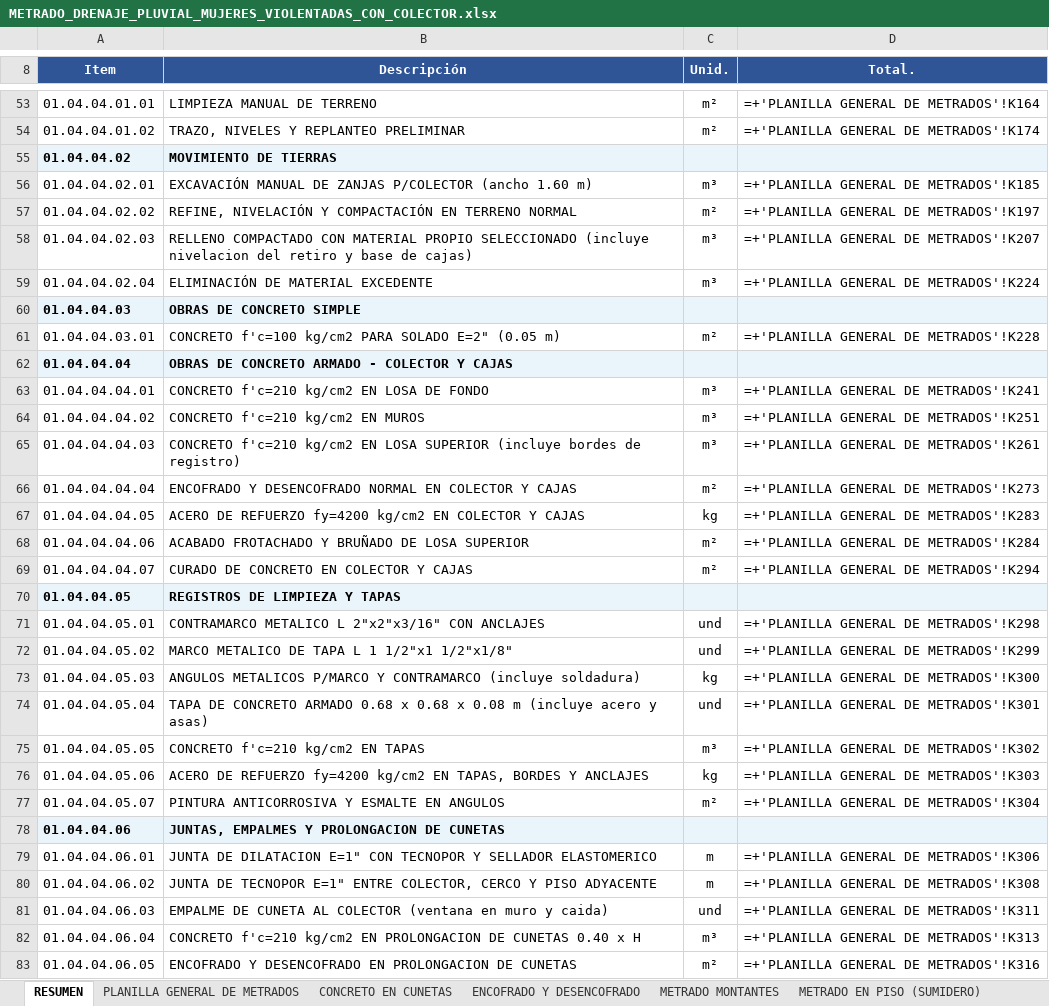
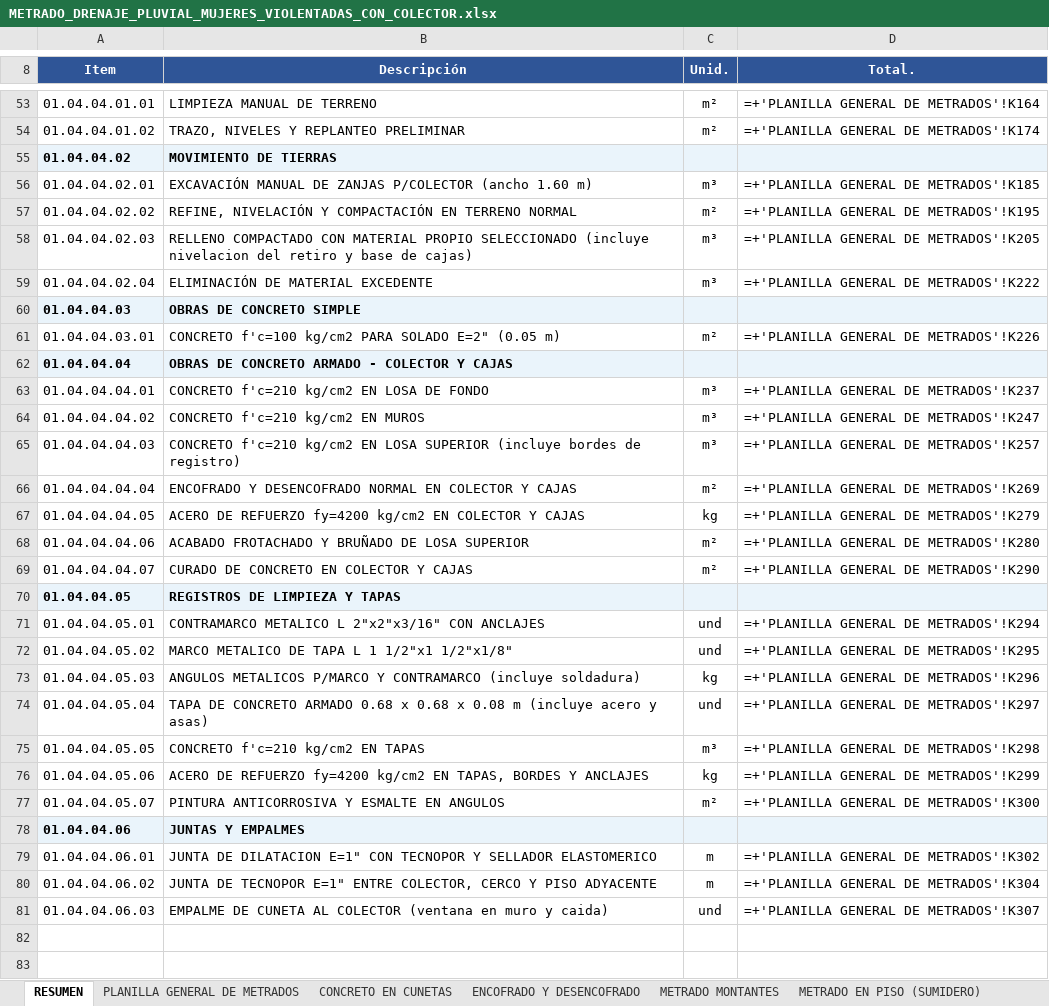
Before and after one commit to josedelcarmenpizarrosuarez10-debug/holaaa, an Excel workbook: entregables/METRADO_DRENAJE_PLUVIAL_MUJERES_VIOLENTADAS_CON_COLECTOR.xlsx, sheet RESUMEN, drawn as a sheet; only a part is shown, gaps mark what is left out; values as stored, in another font and other column widths than the file's, no borders; formulas without a stored value are shown as written; the diff covers the shown part only; the diff names each change by its address in the sheet, - before the commit and + after, or states it on an @@ line.

```diff
--- a/entregables/METRADO_DRENAJE_PLUVIAL_MUJERES_VIOLENTADAS_CON_COLECTOR.xlsx (sheet RESUMEN)
+++ b/entregables/METRADO_DRENAJE_PLUVIAL_MUJERES_VIOLENTADAS_CON_COLECTOR.xlsx (sheet RESUMEN)
-D57 (Total.): =+'PLANILLA GENERAL DE METRADOS'!K197
+D57 (Total.): =+'PLANILLA GENERAL DE METRADOS'!K195
-D58 (Total.): =+'PLANILLA GENERAL DE METRADOS'!K207
+D58 (Total.): =+'PLANILLA GENERAL DE METRADOS'!K205
-D59 (Total.): =+'PLANILLA GENERAL DE METRADOS'!K224
+D59 (Total.): =+'PLANILLA GENERAL DE METRADOS'!K222
-D61 (Total.): =+'PLANILLA GENERAL DE METRADOS'!K228
+D61 (Total.): =+'PLANILLA GENERAL DE METRADOS'!K226
-D63 (Total.): =+'PLANILLA GENERAL DE METRADOS'!K241
+D63 (Total.): =+'PLANILLA GENERAL DE METRADOS'!K237
-D64 (Total.): =+'PLANILLA GENERAL DE METRADOS'!K251
+D64 (Total.): =+'PLANILLA GENERAL DE METRADOS'!K247
-D65 (Total.): =+'PLANILLA GENERAL DE METRADOS'!K261
+D65 (Total.): =+'PLANILLA GENERAL DE METRADOS'!K257
-D66 (Total.): =+'PLANILLA GENERAL DE METRADOS'!K273
+D66 (Total.): =+'PLANILLA GENERAL DE METRADOS'!K269
-D67 (Total.): =+'PLANILLA GENERAL DE METRADOS'!K283
+D67 (Total.): =+'PLANILLA GENERAL DE METRADOS'!K279
-D68 (Total.): =+'PLANILLA GENERAL DE METRADOS'!K284
+D68 (Total.): =+'PLANILLA GENERAL DE METRADOS'!K280
-D69 (Total.): =+'PLANILLA GENERAL DE METRADOS'!K294
+D69 (Total.): =+'PLANILLA GENERAL DE METRADOS'!K290
-D71 (Total.): =+'PLANILLA GENERAL DE METRADOS'!K298
+D71 (Total.): =+'PLANILLA GENERAL DE METRADOS'!K294
-D72 (Total.): =+'PLANILLA GENERAL DE METRADOS'!K299
+D72 (Total.): =+'PLANILLA GENERAL DE METRADOS'!K295
-D73 (Total.): =+'PLANILLA GENERAL DE METRADOS'!K300
+D73 (Total.): =+'PLANILLA GENERAL DE METRADOS'!K296
-D74 (Total.): =+'PLANILLA GENERAL DE METRADOS'!K301
+D74 (Total.): =+'PLANILLA GENERAL DE METRADOS'!K297
-D75 (Total.): =+'PLANILLA GENERAL DE METRADOS'!K302
+D75 (Total.): =+'PLANILLA GENERAL DE METRADOS'!K298
-D76 (Total.): =+'PLANILLA GENERAL DE METRADOS'!K303
+D76 (Total.): =+'PLANILLA GENERAL DE METRADOS'!K299
-D77 (Total.): =+'PLANILLA GENERAL DE METRADOS'!K304
+D77 (Total.): =+'PLANILLA GENERAL DE METRADOS'!K300
-B78 (Descripción): JUNTAS, EMPALMES Y PROLONGACION DE CUNETAS
+B78 (Descripción): JUNTAS Y EMPALMES
-D79 (Total.): =+'PLANILLA GENERAL DE METRADOS'!K306
+D79 (Total.): =+'PLANILLA GENERAL DE METRADOS'!K302
-D80 (Total.): =+'PLANILLA GENERAL DE METRADOS'!K308
+D80 (Total.): =+'PLANILLA GENERAL DE METRADOS'!K304
-D81 (Total.): =+'PLANILLA GENERAL DE METRADOS'!K311
+D81 (Total.): =+'PLANILLA GENERAL DE METRADOS'!K307
-row 82: 01.04.04.06.04 | CONCRETO f'c=210 kg/cm2 EN PROLONGACION DE CUNETAS 0.40 x H | m³ | =+'PLANILLA GENERAL DE METRADOS'!K313
-row 83: 01.04.04.06.05 | ENCOFRADO Y DESENCOFRADO EN PROLONGACION DE CUNETAS | m² | =+'PLANILLA GENERAL DE METRADOS'!K316
```
Also changed, not shown: 2 removed rows elsewhere in this sheet, sheet PLANILLA GENERAL DE METRADOS, sheet COLECTOR TRAMOS, sheet COLECTOR INSUMOS, sheet COLECTOR ACERO, 9 other files.
